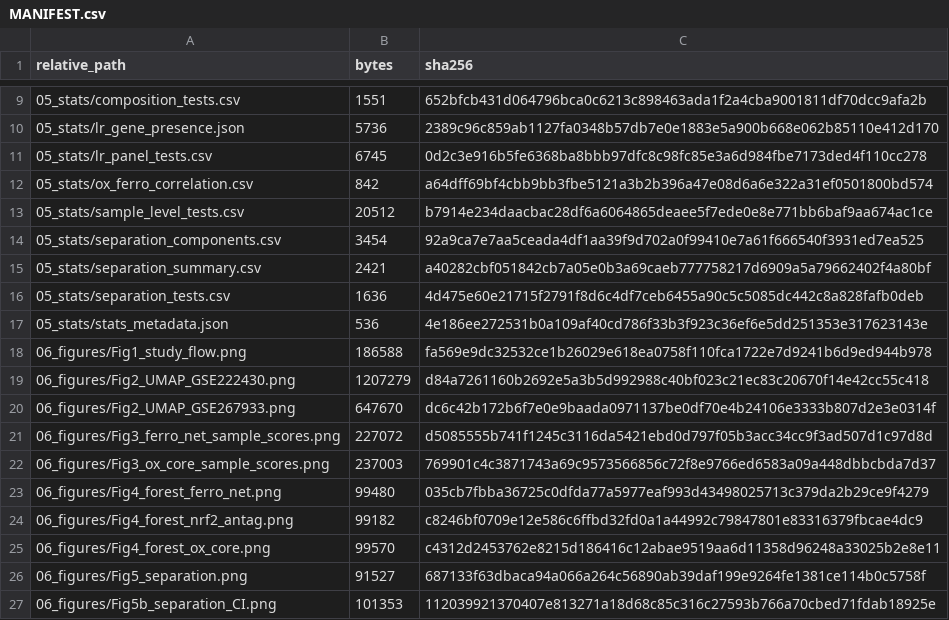
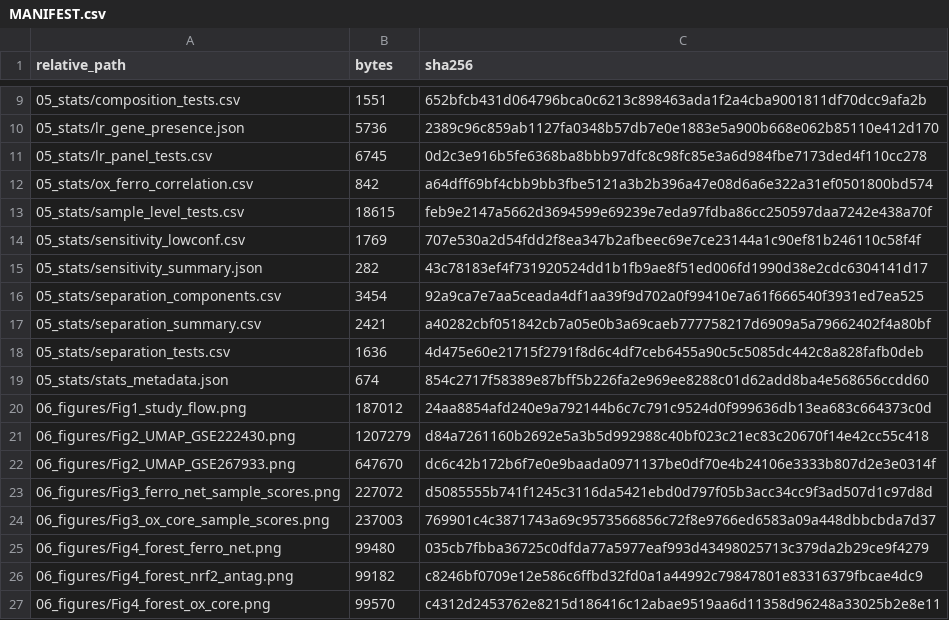
Before and after one commit to yyx-4113/oxeiptosis-perioperative-brain-scrna, a CSV file: 08_audit/MANIFEST.csv, drawn as a sheet; only a part is shown, gaps mark what is left out; the shorter side is filled out with more unchanged rows; the diff covers the shown part only.

```diff
--- a/08_audit/MANIFEST.csv
+++ b/08_audit/MANIFEST.csv
@@ -12,3 +12,5 @@
 05_stats/ox_ferro_correlation.csv,842,a64dff69bf4cbb9bb3fbe5121a3b2b396a47e08d6a6e322a31ef0501800bd574
-05_stats/sample_level_tests.csv,20512,b7914e234daacbac28df6a6064865deaee5f7ede0e8e771bb6baf9aa674ac1ce
+05_stats/sample_level_tests.csv,18615,feb9e2147a5662d3694599e69239e7eda97fdba86cc250597daa7242e438a70f
+05_stats/sensitivity_lowconf.csv,1769,707e530a2d54fdd2f8ea347b2afbeec69e7ce23144a1c90ef81b246110c58f4f
+05_stats/sensitivity_summary.json,282,43c78183ef4f731920524dd1b1fb9ae8f51ed006fd1990d38e2cdc6304141d17
 05_stats/separation_components.csv,3454,92a9ca7e7aa5ceada4df1aa39f9d702a0f99410e7a61f666540f3931ed7ea525
@@ -16,4 +18,4 @@
 05_stats/separation_tests.csv,1636,4d475e60e21715f2791f8d6c4df7ceb6455a90c5c5085dc442c8a828fafb0deb
-05_stats/stats_metadata.json,536,4e186ee272531b0a109af40cd786f33b3f923c36ef6e5dd251353e317623143e
-06_figures/Fig1_study_flow.png,186588,fa569e9dc32532ce1b26029e618ea0758f110fca1722e7d9241b6d9ed944b978
+05_stats/stats_metadata.json,674,854c2717f58389e87bff5b226fa2e969ee8288c01d62add8ba4e568656ccdd60
+06_figures/Fig1_study_flow.png,187012,24aa8854afd240e9a792144b6c7c791c9524d0f999636db13ea683c664373c0d
 06_figures/Fig2_UMAP_GSE222430.png,1207279,d84a7261160b2692e5a3b5d992988c40bf023c21ec83c20670f14e42cc55c418
```
Also changed, not shown: 3 added rows and 20 edited cells elsewhere in this file, 05_stats/sample_level_tests.csv, 08_audit/Table4_sample_level_tests.csv, 17 other files.
